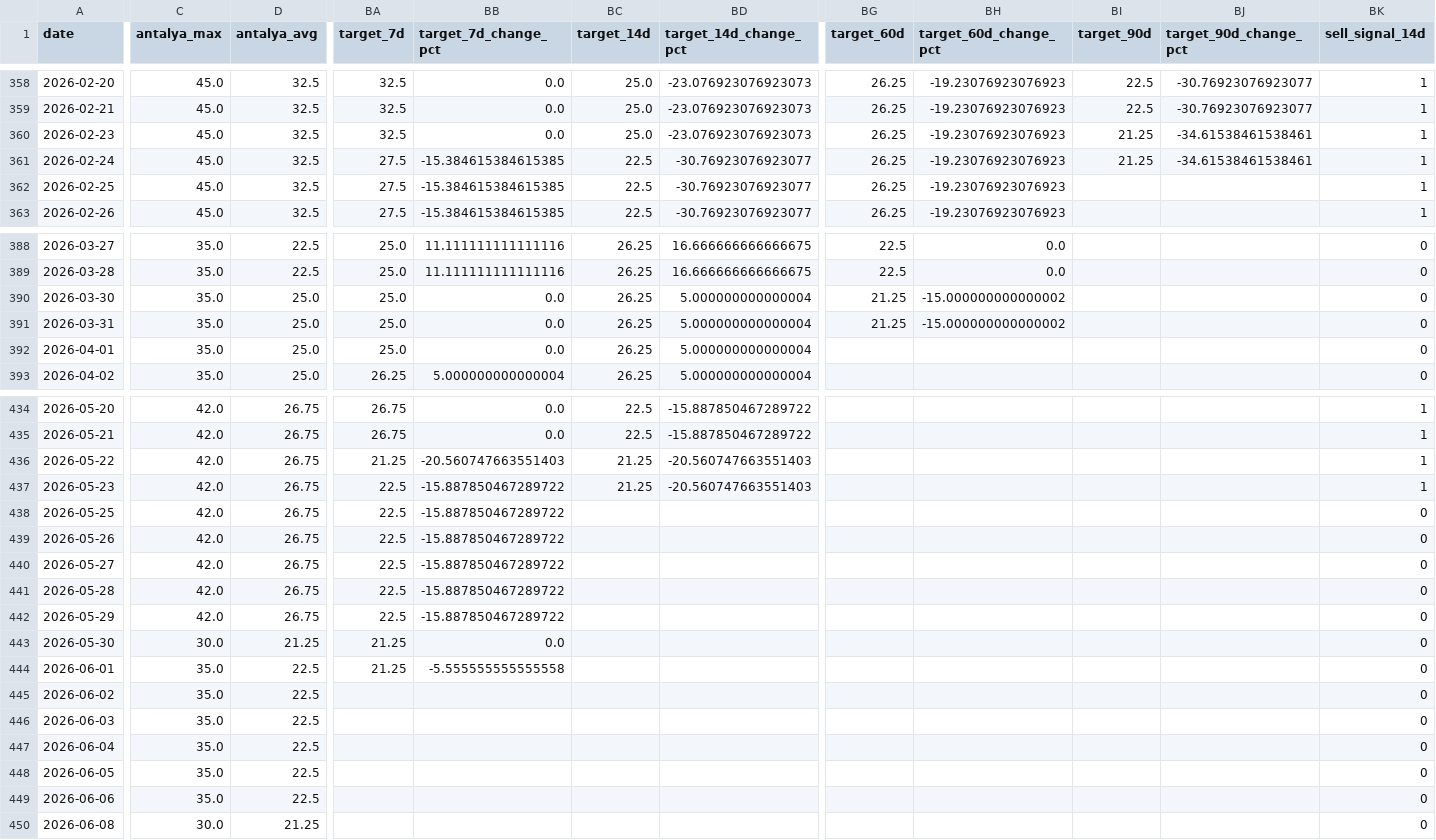
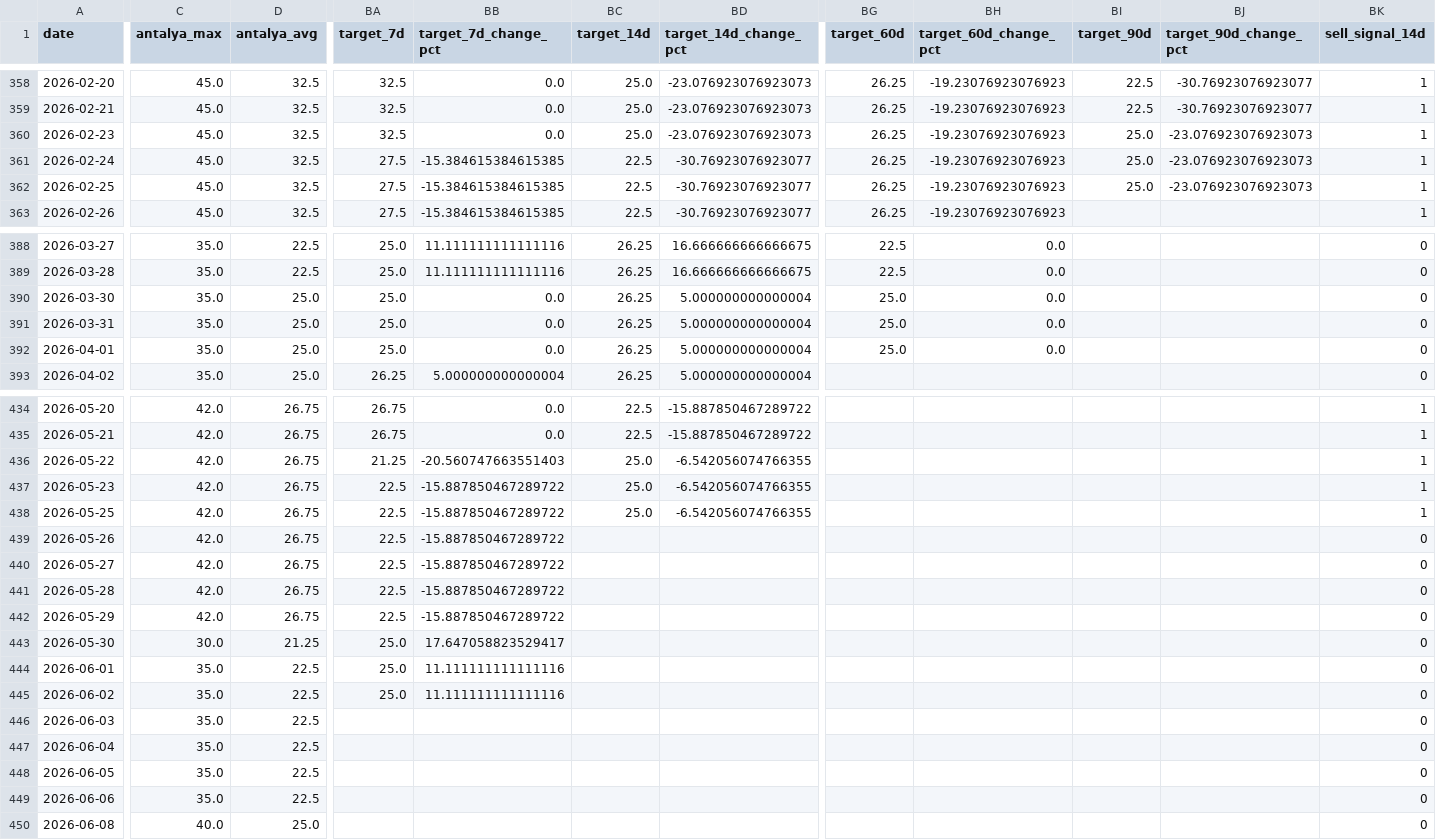
Before and after one commit to susarlar/orangepricecalculatorquantic, a CSV file: data/processed/farmer_features.csv, drawn as a sheet; only a part is shown, gaps mark what is left out; the diff covers the shown part only; the diff names each change by its address in the sheet, - before the commit and + after, or states it on an @@ line.

```diff
--- a/data/processed/farmer_features.csv
+++ b/data/processed/farmer_features.csv
-BI360:BI361 (target_90d): 21.25
+BI360:BI361 (target_90d): 25.0
-BJ360:BJ361 (target_90d_change_pct): -34.61538461538461
+BJ360:BJ361 (target_90d_change_pct): -23.076923076923073
-BI362 (target_90d): (empty)
+BI362 (target_90d): 25.0
-BJ362 (target_90d_change_pct): (empty)
+BJ362 (target_90d_change_pct): -23.076923076923073
-BG390:BG391 (target_60d): 21.25
+BG390:BG391 (target_60d): 25.0
-BH390:BH391 (target_60d_change_pct): -15.000000000000002
+BH390:BH391 (target_60d_change_pct): 0.0
-BG392 (target_60d): (empty)
+BG392 (target_60d): 25.0
-BH392 (target_60d_change_pct): (empty)
+BH392 (target_60d_change_pct): 0.0
-BC436:BC437 (target_14d): 21.25
+BC436:BC437 (target_14d): 25.0
-BD436:BD437 (target_14d_change_pct): -20.560747663551403
+BD436:BD437 (target_14d_change_pct): -6.542056074766355
-BC438 (target_14d): (empty)
+BC438 (target_14d): 25.0
-BD438 (target_14d_change_pct): (empty)
+BD438 (target_14d_change_pct): -6.542056074766355
-BK438 (sell_signal_14d): 0
+BK438 (sell_signal_14d): 1
-BA443:BA444 (target_7d): 21.25
+BA443:BA444 (target_7d): 25.0
-BB443 (target_7d_change_pct): 0.0
+BB443 (target_7d_change_pct): 17.647058823529417
-BB444 (target_7d_change_pct): -5.555555555555558
+BB444 (target_7d_change_pct): 11.111111111111116
-BA445 (target_7d): (empty)
+BA445 (target_7d): 25.0
-BB445 (target_7d_change_pct): (empty)
+BB445 (target_7d_change_pct): 11.111111111111116
-C450 (antalya_max): 30.0
+C450 (antalya_max): 40.0
-D450 (antalya_avg): 21.25
+D450 (antalya_avg): 25.0
```
Also changed, not shown: 1 added row and 38 edited cells elsewhere in this file, data/processed/refresh_log.csv, data/raw/antalya_hal_prices.csv, 15 other files.
